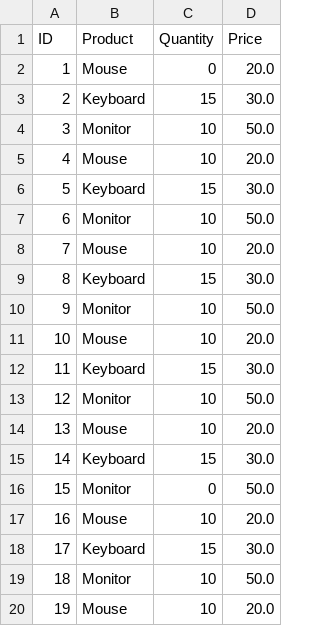
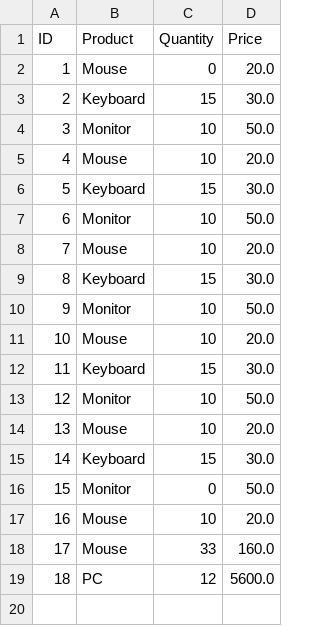
Before and after one commit to cauafsantosdev/ProjetoEcommerce, a CSV file: inventory.csv, drawn as a sheet; removed rows and columns are numbered as before the commit, all else as after; the diff names each change by its address in the sheet, - before the commit and + after, or states it on an @@ line.

```diff
--- a/inventory.csv
+++ b/inventory.csv
-row 18: 17 | Keyboard | 15 | 30.0
-row 19: 18 | Monitor | 10 | 50.0
@@ column A (ID) renumbered in row 18 @@
-C18 (Quantity): 10
+C18 (Quantity): 33
-D18 (Price): 20.0
+D18 (Price): 160.0
+row 19: 18 | PC | 12 | 5600.0
```
Also changed, not shown: 3 other files.
